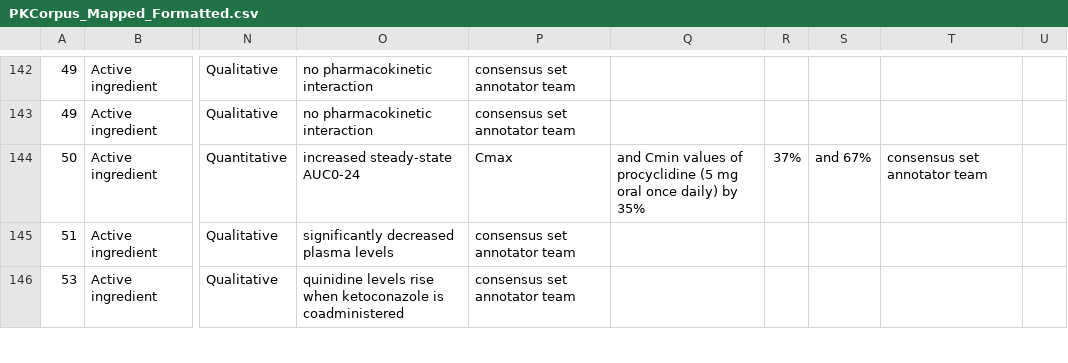
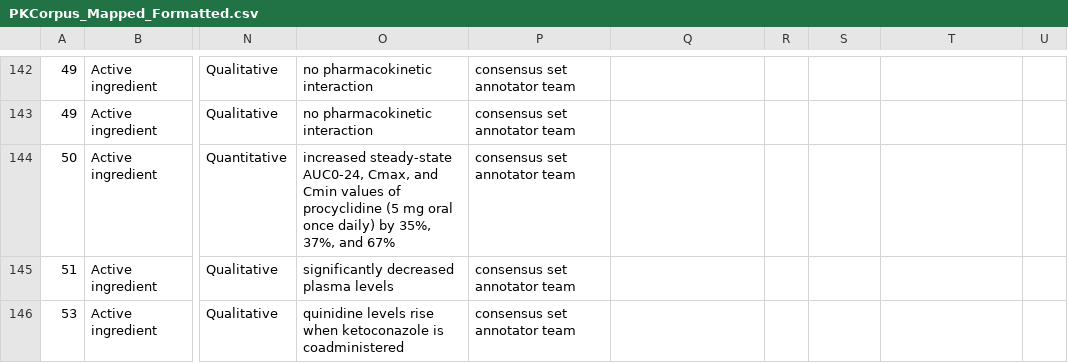
Before and after one commit to dbmi-pitt/publicly-PDDI-analysis, a CSV file: PDDI-Datasets/PK-Corpus/PKCorpus_Mapped_Formatted.csv, drawn as a sheet; only a part is shown, gaps mark what is left out; the diff names each change by its address in the sheet, - before the commit and + after, or states it on an @@ line.

Commit message:
format

```diff
--- a/PDDI-Datasets/PK-Corpus/PKCorpus_Mapped_Formatted.csv
+++ b/PDDI-Datasets/PK-Corpus/PKCorpus_Mapped_Formatted.csv
-O144: increased steady-state AUC0-24
+O144: increased steady-state AUC0-24, Cmax, and Cmin values of procyclidine (5 mg oral once daily) by 35%, 37%, and 67%
-P144: Cmax
+P144: consensus set annotator team
-Q144: and Cmin values of procyclidine (5 mg oral once daily) by 35%
+Q144: (empty)
-R144: 37%
+R144: (empty)
-S144: and 67%
+S144: (empty)
-T144: consensus set annotator team
+T144: (empty)
```
